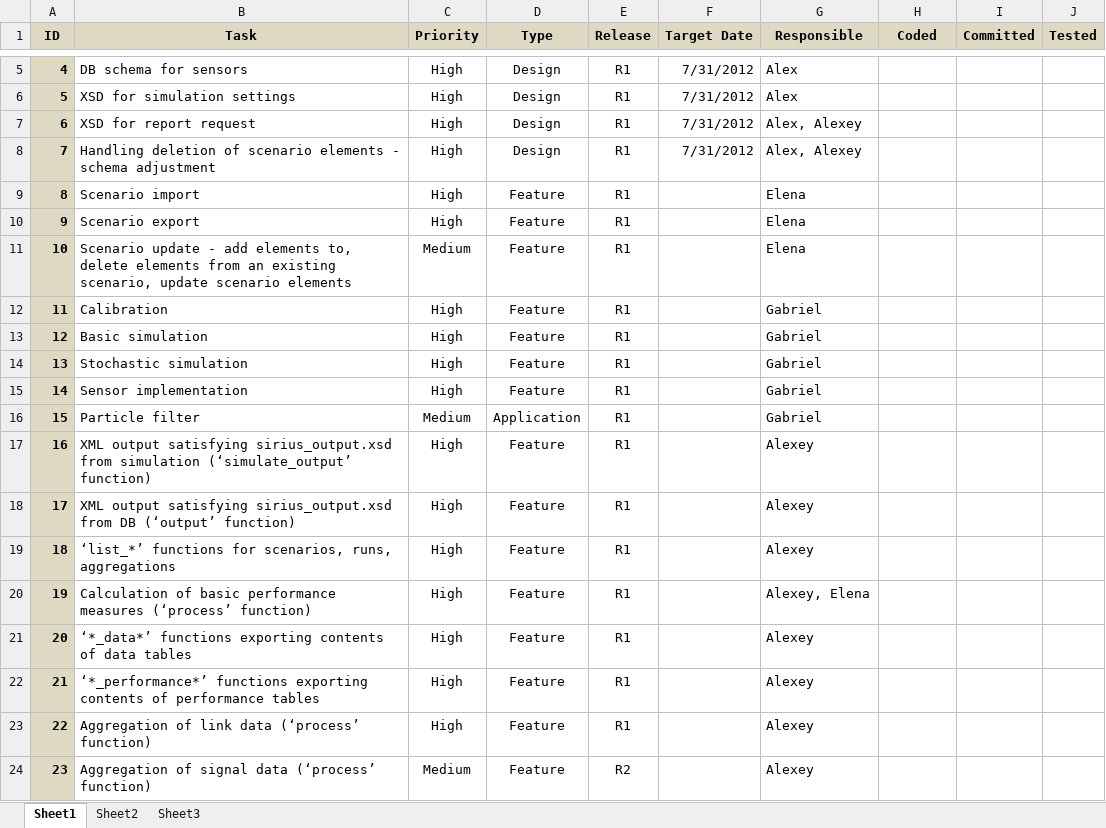
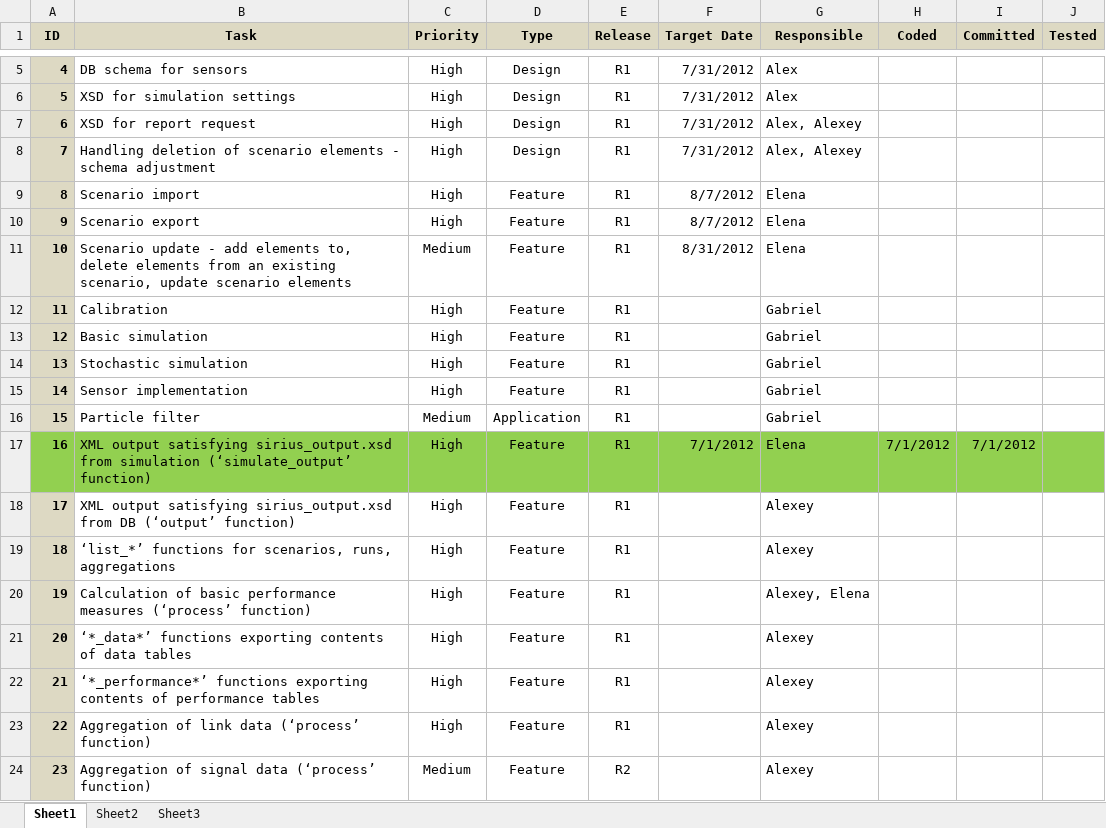
Before and after one commit to relteq/sirius, an Excel workbook: Sirius_ProjectPlan.xlsx, sheet Sheet1, drawn as a sheet; only a part is shown, gaps mark what is left out; values as stored, in another font and other column widths than the file's, no borders; the diff names each change by its address in the sheet, - before the commit and + after, or states it on an @@ line.

Commit message:
Elena's target dates

```diff
--- a/Sirius_ProjectPlan.xlsx (sheet Sheet1)
+++ b/Sirius_ProjectPlan.xlsx (sheet Sheet1)
-F9:F10 (Target Date): (empty)
+F9:F10 (Target Date): 8/7/2012
-F11 (Target Date): (empty)
+F11 (Target Date): 8/31/2012
-A17 fill: #DDD9C3
+A17 fill: #92D050
-B17:J17 fill: none
+B17:J17 fill: #92D050
-F17 (Target Date): (empty)
+F17 (Target Date): 7/1/2012
-G17 (Responsible): Alexey
+G17 (Responsible): Elena
-H17 (Coded): (empty)
+H17 (Coded): 7/1/2012
-I17 (Committed): (empty)
+I17 (Committed): 7/1/2012
```
